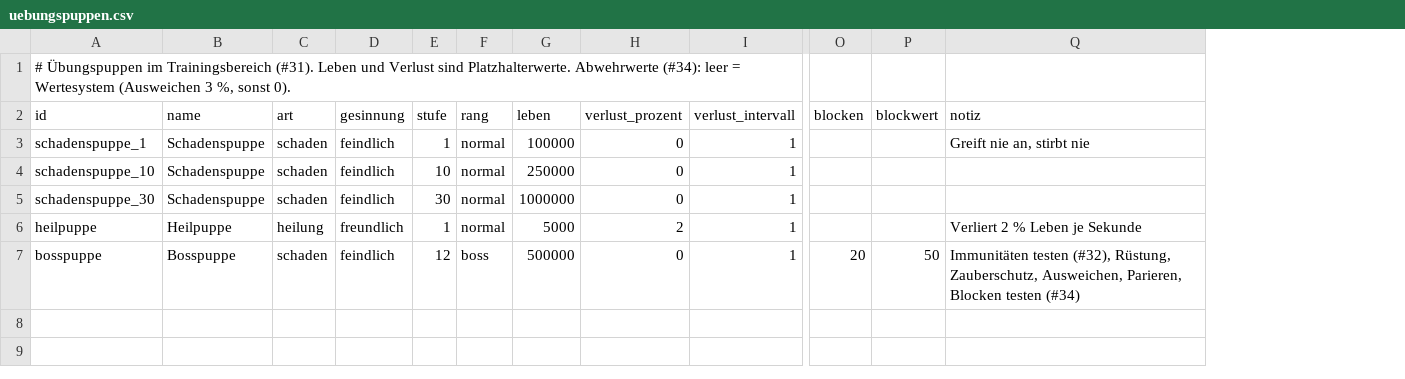
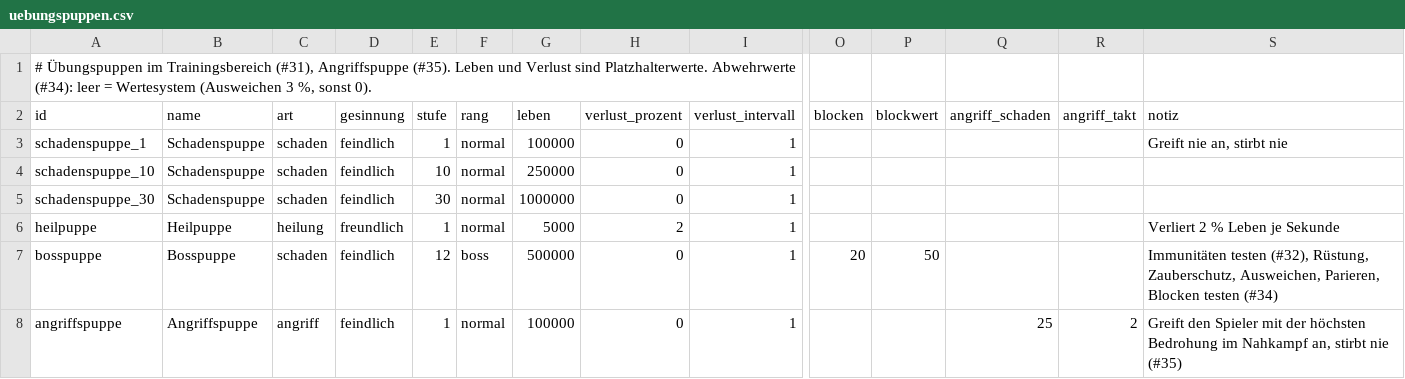
Before and after one commit to As94tt/WoM, a CSV file: game/data/tables/uebungspuppen.csv, drawn as a sheet; only a part is shown, gaps mark what is left out; rows hold the shown columns only; the diff names each change by its address in the sheet, - before the commit and + after, or states it on an @@ line.

```diff
--- a/game/data/tables/uebungspuppen.csv
+++ b/game/data/tables/uebungspuppen.csv
+column Q (angriff_schaden), empty
+column R (angriff_takt), empty
-A1 (id): …im Trainingsbereich (#31). Leben und…
+A1 (id): …im Trainingsbereich (#31), Angriffspuppe (#35). Leben und…
+row 8: angriffspuppe | Angriffspuppe | angriff | feindlich | 1 | normal | 100000 | 0 | 1 |  |  | 25 | 2 | Greift den Spieler mit der höchsten Bedrohung im Nahkampf an, stirbt nie (#35)
```
Also changed, not shown: 13 other files.
